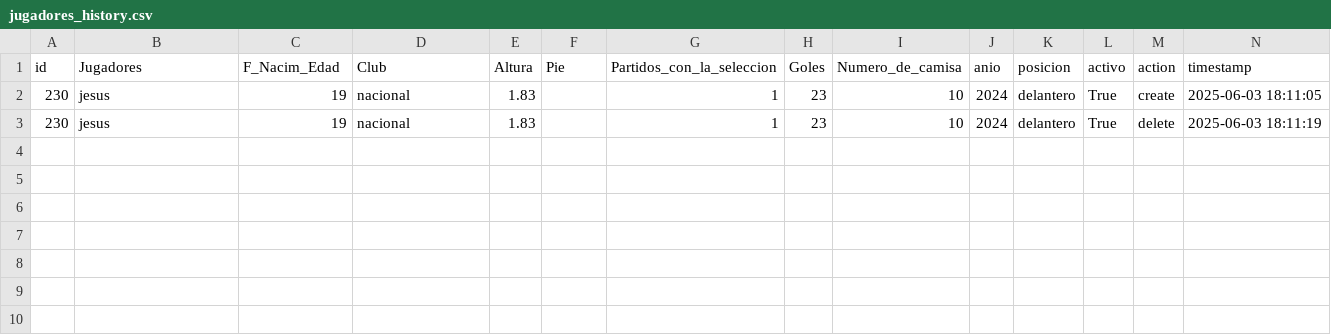
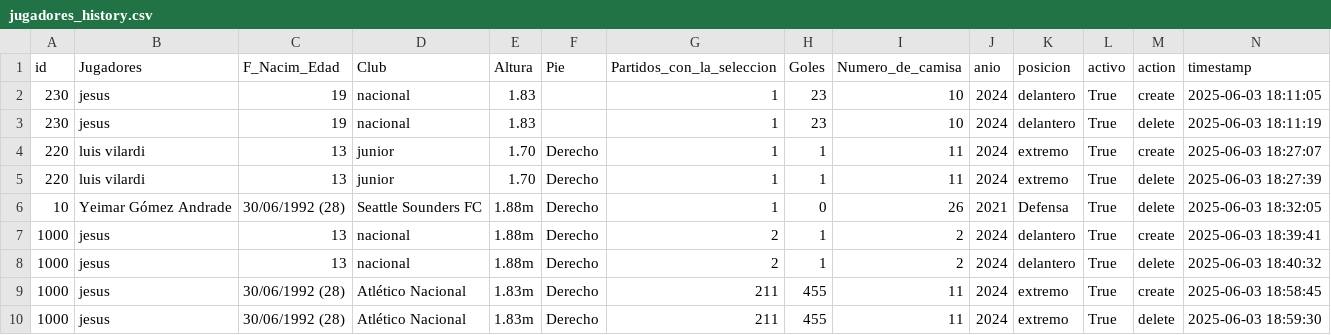
Before and after one commit to 10jechu/FastAPIProject, a CSV file: data/jugadores_history.csv, drawn as a sheet.

```diff
--- a/data/jugadores_history.csv
+++ b/data/jugadores_history.csv
@@ -3 +3,8 @@ id,Jugadores,F_Nacim_Edad,Club,Altura,Pie,Partidos_con_la_seleccion,Goles,Numero
 230,jesus ,19,nacional,1.83,,1,23,10,2024,delantero,True,delete,2025-06-03 18:11:19
+220,luis vilardi,13,junior ,1.70,Derecho,1,1,11,2024,extremo,True,create,2025-06-03 18:27:07
+220,luis vilardi,13,junior ,1.70,Derecho,1,1,11,2024,extremo,True,delete,2025-06-03 18:27:39
+10,Yeimar Gómez Andrade,30/06/1992 (28),Seattle Sounders FC,1.88m,Derecho,1,0,26,2021,Defensa,True,delete,2025-06-03 18:32:05
+1000,jesus ,13,nacional,1.88m,Derecho,2,1,2,2024,delantero,True,create,2025-06-03 18:39:41
+1000,jesus ,13,nacional,1.88m,Derecho,2,1,2,2024,delantero,True,delete,2025-06-03 18:40:32
+1000,jesus ,30/06/1992 (28),Atlético Nacional,1.83m,Derecho,211,455,11,2024,extremo,True,create,2025-06-03 18:58:45
+1000,jesus ,30/06/1992 (28),Atlético Nacional,1.83m,Derecho,211,455,11,2024,extremo,True,delete,2025-06-03 18:59:30
```
Also changed, not shown: data/jugadores.csv, data/plantilla.csv, 23 other files.
